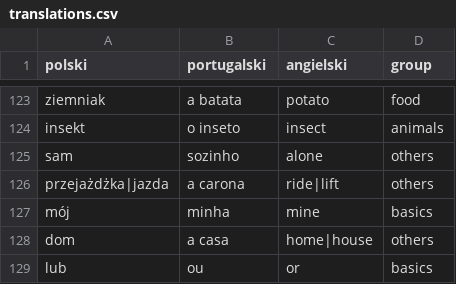
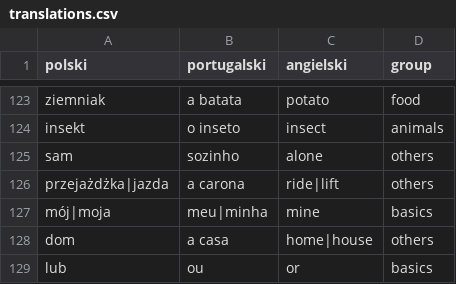
Before and after one commit to BStalewski/bomdia, a CSV file: src/translations.csv, drawn as a sheet; only a part is shown, gaps mark what is left out.

```diff
--- a/src/translations.csv
+++ b/src/translations.csv
@@ -126,3 +126,3 @@ sam;sozinho;alone;others
 przejażdżka|jazda;a carona;ride|lift;others
-mój;minha;mine;basics
+mój|moja;meu|minha;mine;basics
 dom;a casa;home|house;others
```
Also changed, not shown: 2 other files.
